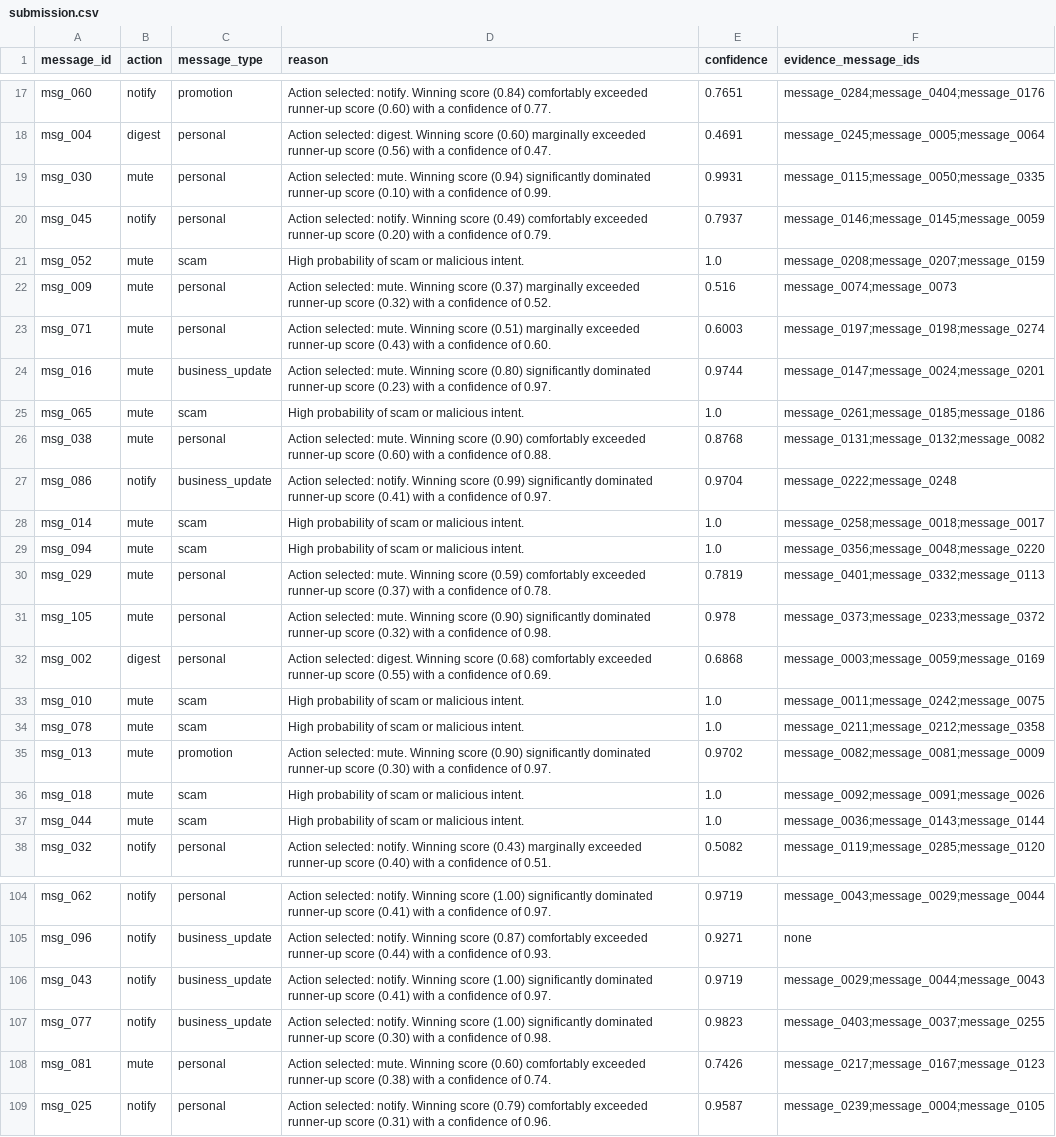
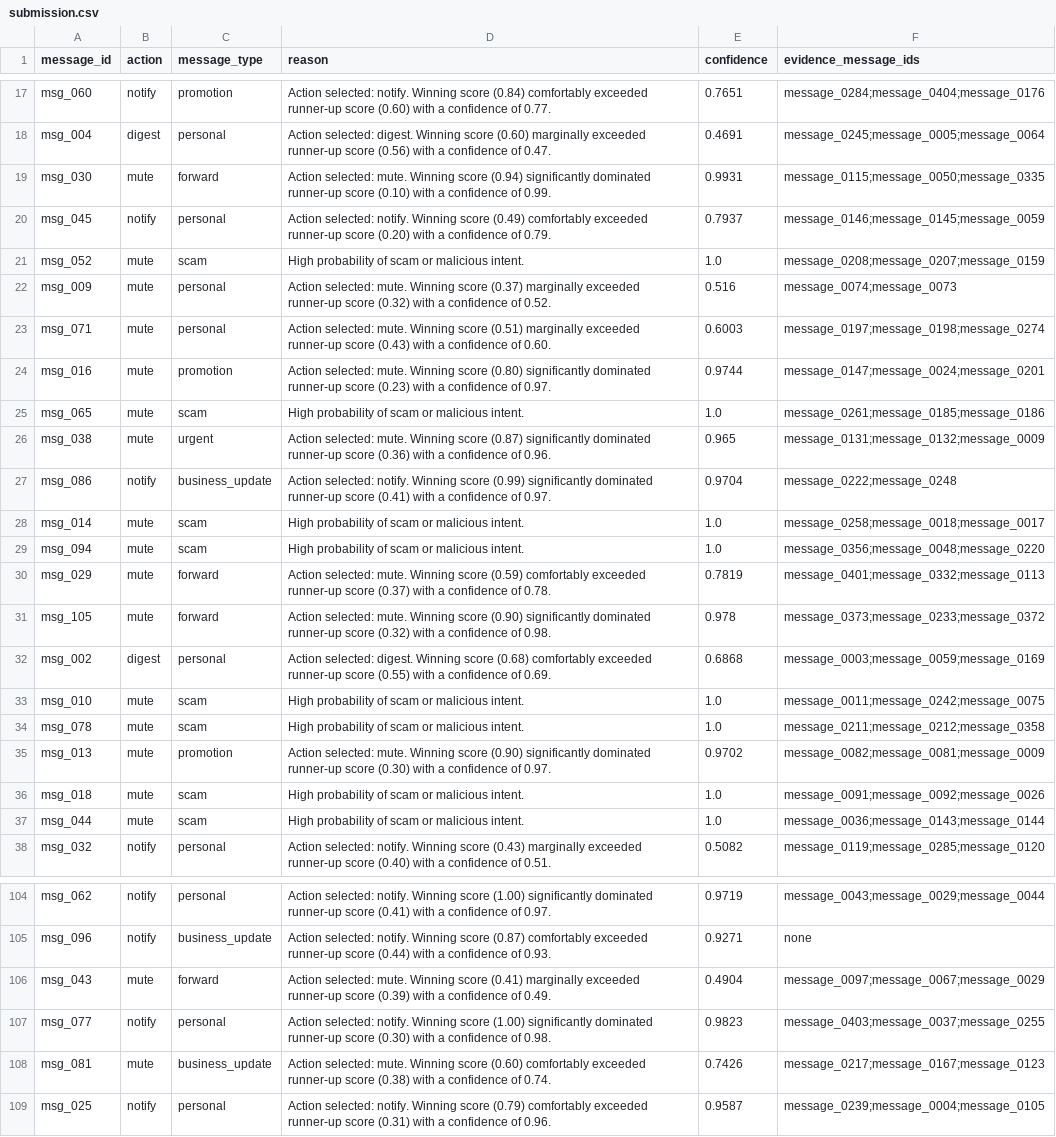
Before and after one commit to MatamAkshith/Hacker_Rank_Hackathon, a CSV file: dataset/submission.csv, drawn as a sheet; only a part is shown, gaps mark what is left out; the diff covers the shown part only.

Commit message:
feat(heuristic): add support for forward, greeting, and urgent categories in text processor

```diff
--- a/dataset/submission.csv
+++ b/dataset/submission.csv
@@ -18,3 +18,3 @@ msg_060,notify,promotion,Action selected: notify. Winning score (0.84) comfortab
 msg_004,digest,personal,Action selected: digest. Winning score (0.60) marginally exceeded runner-up score (0.56) with a confidence of 0.47.,0.4691,message_0245;message_0005;message_0064
-msg_030,mute,personal,Action selected: mute. Winning score (0.94) significantly dominated runner-up score (0.10) with a confidence of 0.99.,0.9931,message_0115;message_0050;message_0335
+msg_030,mute,forward,Action selected: mute. Winning score (0.94) significantly dominated runner-up score (0.10) with a confidence of 0.99.,0.9931,message_0115;message_0050;message_0335
 msg_045,notify,personal,Action selected: notify. Winning score (0.49) comfortably exceeded runner-up score (0.20) with a confidence of 0.79.,0.7937,message_0146;message_0145;message_0059
@@ -23,5 +23,5 @@ msg_009,mute,personal,Action selected: mute. Winning score (0.37) marginally exc
 msg_071,mute,personal,Action selected: mute. Winning score (0.51) marginally exceeded runner-up score (0.43) with a confidence of 0.60.,0.6003,message_0197;message_0198;message_0274
-msg_016,mute,business_update,Action selected: mute. Winning score (0.80) significantly dominated runner-up score (0.23) with a confidence of 0.97.,0.9744,message_0147;message_0024;message_0201
+msg_016,mute,promotion,Action selected: mute. Winning score (0.80) significantly dominated runner-up score (0.23) with a confidence of 0.97.,0.9744,message_0147;message_0024;message_0201
 msg_065,mute,scam,High probability of scam or malicious intent.,1.0,message_0261;message_0185;message_0186
-msg_038,mute,personal,Action selected: mute. Winning score (0.90) comfortably exceeded runner-up score (0.60) with a confidence of 0.88.,0.8768,message_0131;message_0132;message_0082
+msg_038,mute,urgent,Action selected: mute. Winning score (0.87) significantly dominated runner-up score (0.36) with a confidence of 0.96.,0.965,message_0131;message_0132;message_0009
 msg_086,notify,business_update,Action selected: notify. Winning score (0.99) significantly dominated runner-up score (0.41) with a confidence of 0.97.,0.9704,message_0222;message_0248
@@ -29,4 +29,4 @@ msg_014,mute,scam,High probability of scam or malicious intent.,1.0,message_0258
 msg_094,mute,scam,High probability of scam or malicious intent.,1.0,message_0356;message_0048;message_0220
-msg_029,mute,personal,Action selected: mute. Winning score (0.59) comfortably exceeded runner-up score (0.37) with a confidence of 0.78.,0.7819,message_0401;message_0332;message_0113
-msg_105,mute,personal,Action selected: mute. Winning score (0.90) significantly dominated runner-up score (0.32) with a confidence of 0.98.,0.978,message_0373;message_0233;message_0372
+msg_029,mute,forward,Action selected: mute. Winning score (0.59) comfortably exceeded runner-up score (0.37) with a confidence of 0.78.,0.7819,message_0401;message_0332;message_0113
+msg_105,mute,forward,Action selected: mute. Winning score (0.90) significantly dominated runner-up score (0.32) with a confidence of 0.98.,0.978,message_0373;message_0233;message_0372
 msg_002,digest,personal,Action selected: digest. Winning score (0.68) comfortably exceeded runner-up score (0.55) with a confidence of 0.69.,0.6868,message_0003;message_0059;message_0169
@@ -35,3 +35,3 @@ msg_078,mute,scam,High probability of scam or malicious intent.,1.0,message_0211
 msg_013,mute,promotion,Action selected: mute. Winning score (0.90) significantly dominated runner-up score (0.30) with a confidence of 0.97.,0.9702,message_0082;message_0081;message_0009
-msg_018,mute,scam,High probability of scam or malicious intent.,1.0,message_0092;message_0091;message_0026
+msg_018,mute,scam,High probability of scam or malicious intent.,1.0,message_0091;message_0092;message_0026
 msg_044,mute,scam,High probability of scam or malicious intent.,1.0,message_0036;message_0143;message_0144
@@ -105,5 +105,5 @@ msg_062,notify,personal,Action selected: notify. Winning score (1.00) significan
 msg_096,notify,business_update,Action selected: notify. Winning score (0.87) comfortably exceeded runner-up score (0.44) with a confidence of 0.93.,0.9271,none
-msg_043,notify,business_update,Action selected: notify. Winning score (1.00) significantly dominated runner-up score (0.41) with a confidence of 0.97.,0.9719,message_0029;message_0044;message_0043
-msg_077,notify,business_update,Action selected: notify. Winning score (1.00) significantly dominated runner-up score (0.30) with a confidence of 0.98.,0.9823,message_0403;message_0037;message_0255
-msg_081,mute,personal,Action selected: mute. Winning score (0.60) comfortably exceeded runner-up score (0.38) with a confidence of 0.74.,0.7426,message_0217;message_0167;message_0123
+msg_043,mute,forward,Action selected: mute. Winning score (0.41) marginally exceeded runner-up score (0.39) with a confidence of 0.49.,0.4904,message_0097;message_0067;message_0029
+msg_077,notify,personal,Action selected: notify. Winning score (1.00) significantly dominated runner-up score (0.30) with a confidence of 0.98.,0.9823,message_0403;message_0037;message_0255
+msg_081,mute,business_update,Action selected: mute. Winning score (0.60) comfortably exceeded runner-up score (0.38) with a confidence of 0.74.,0.7426,message_0217;message_0167;message_0123
 msg_025,notify,personal,Action selected: notify. Winning score (0.79) comfortably exceeded runner-up score (0.31) with a confidence of 0.96.,0.9587,message_0239;message_0004;message_0105
```
Also changed, not shown: 23 edited cells elsewhere in this file, submission.csv, 3 other files.
